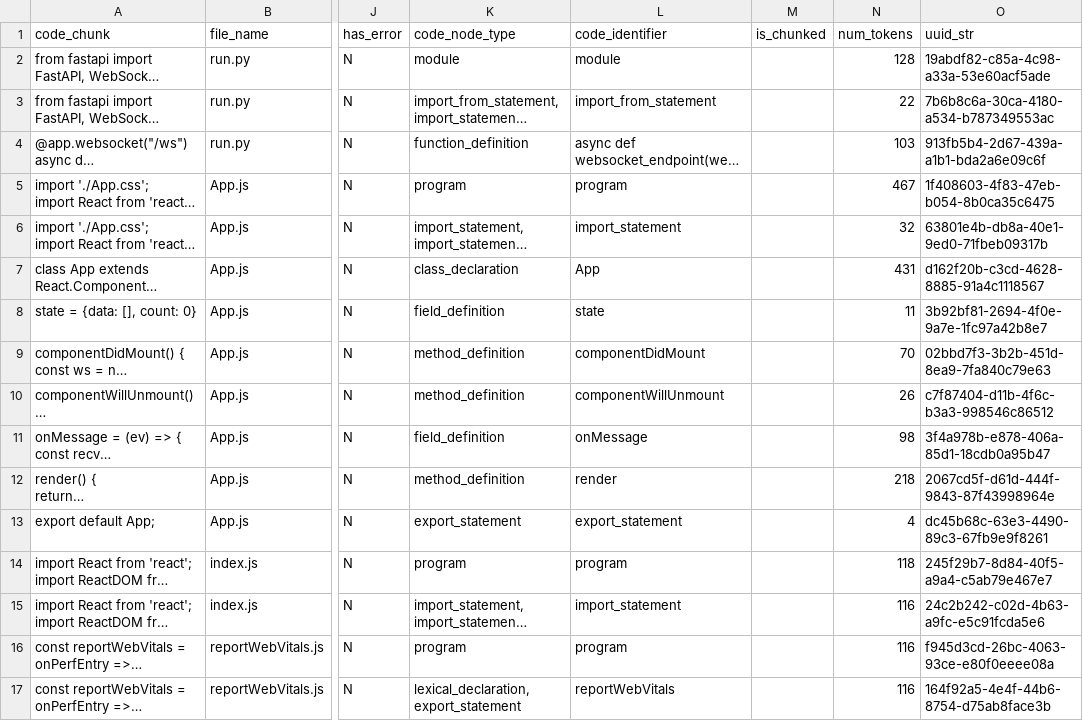
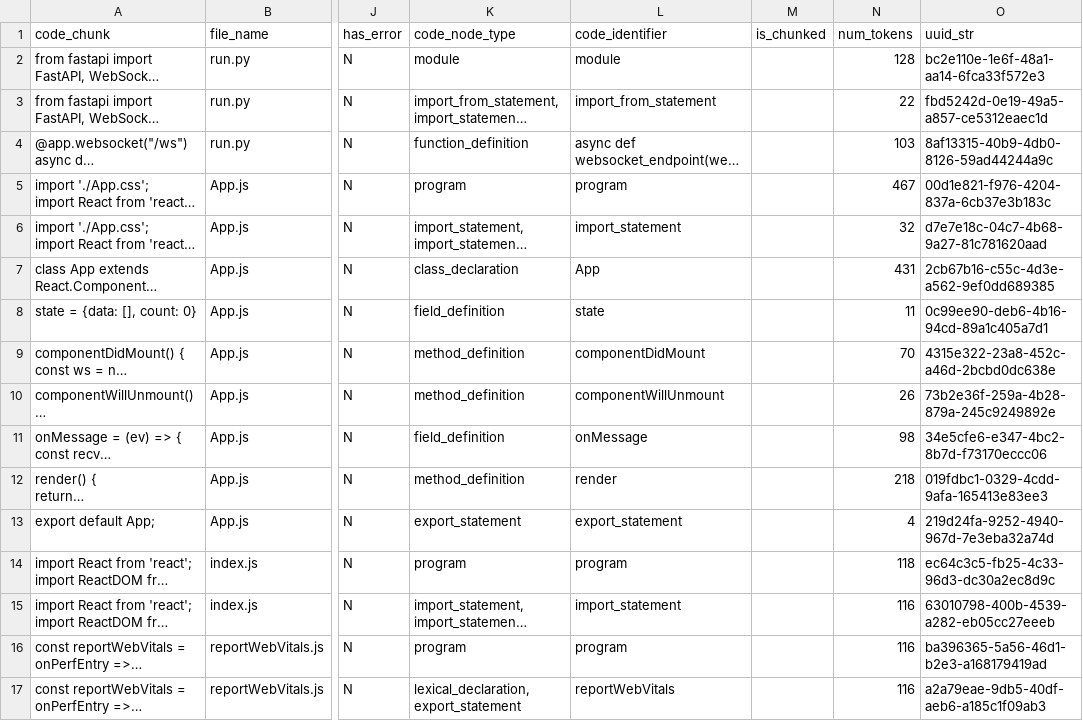
Before and after one commit to tan1199/codeconverse, a CSV file: backend/repositories/ustropo_websocket-example.csv, drawn as a sheet; only a part is shown, gaps mark what is left out; long unchanged cells end in …; the diff names each change by its address in the sheet, - before the commit and + after, or states it on an @@ line.

```diff
--- a/backend/repositories/ustropo_websocket-example.csv
+++ b/backend/repositories/ustropo_websocket-example.csv
-O2 (uuid_str): 19abdf82-c85a-4c98-a33a-53e60acf5ade
+O2 (uuid_str): bc2e110e-1e6f-48a1-aa14-6fca33f572e3
-O3 (uuid_str): 7b6b8c6a-30ca-4180-a534-b787349553ac
+O3 (uuid_str): fbd5242d-0e19-49a5-a857-ce5312eaec1d
-O4 (uuid_str): 913fb5b4-2d67-439a-a1b1-bda2a6e09c6f
+O4 (uuid_str): 8af13315-40b9-4db0-8126-59ad44244a9c
-O5 (uuid_str): 1f408603-4f83-47eb-b054-8b0ca35c6475
+O5 (uuid_str): 00d1e821-f976-4204-837a-6cb37e3b183c
-O6 (uuid_str): 63801e4b-db8a-40e1-9ed0-71fbeb09317b
+O6 (uuid_str): d7e7e18c-04c7-4b68-9a27-81c781620aad
-O7 (uuid_str): d162f20b-c3cd-4628-8885-91a4c1118567
+O7 (uuid_str): 2cb67b16-c55c-4d3e-a562-9ef0dd689385
-O8 (uuid_str): 3b92bf81-2694-4f0e-9a7e-1fc97a42b8e7
+O8 (uuid_str): 0c99ee90-deb6-4b16-94cd-89a1c405a7d1
-O9 (uuid_str): 02bbd7f3-3b2b-451d-8ea9-7fa840c79e63
+O9 (uuid_str): 4315e322-23a8-452c-a46d-2bcbd0dc638e
-O10 (uuid_str): c7f87404-d11b-4f6c-b3a3-998546c86512
+O10 (uuid_str): 73b2e36f-259a-4b28-879a-245c9249892e
-O11 (uuid_str): 3f4a978b-e878-406a-85d1-18cdb0a95b47
+O11 (uuid_str): 34e5cfe6-e347-4bc2-8b7d-f73170eccc06
-O12 (uuid_str): 2067cd5f-d61d-444f-9843-87f43998964e
+O12 (uuid_str): 019fdbc1-0329-4cdd-9afa-165413e83ee3
-O13 (uuid_str): dc45b68c-63e3-4490-89c3-67fb9e9f8261
+O13 (uuid_str): 219d24fa-9252-4940-967d-7e3eba32a74d
-O14 (uuid_str): 245f29b7-8d84-40f5-a9a4-c5ab79e467e7
+O14 (uuid_str): ec64c3c5-fb25-4c33-96d3-dc30a2ec8d9c
-O15 (uuid_str): 24c2b242-c02d-4b63-a9fc-e5c91fcda5e6
+O15 (uuid_str): 63010798-400b-4539-a282-eb05cc27eeeb
-O16 (uuid_str): f945d3cd-26bc-4063-93ce-e80f0eeee08a
+O16 (uuid_str): ba396365-5a56-46d1-b2e3-a168179419ad
-O17 (uuid_str): 164f92a5-4e4f-44b6-8754-d75ab8face3b
+O17 (uuid_str): a2a79eae-9db5-40df-aeb6-a185c1f09ab3
```
Also changed, not shown: 4 other files.
